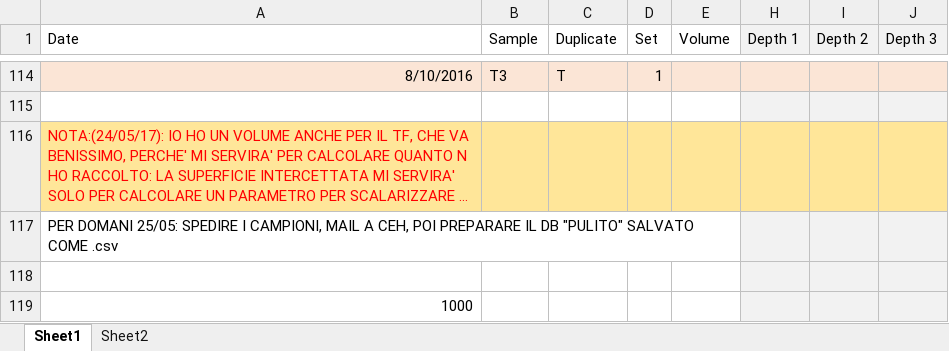
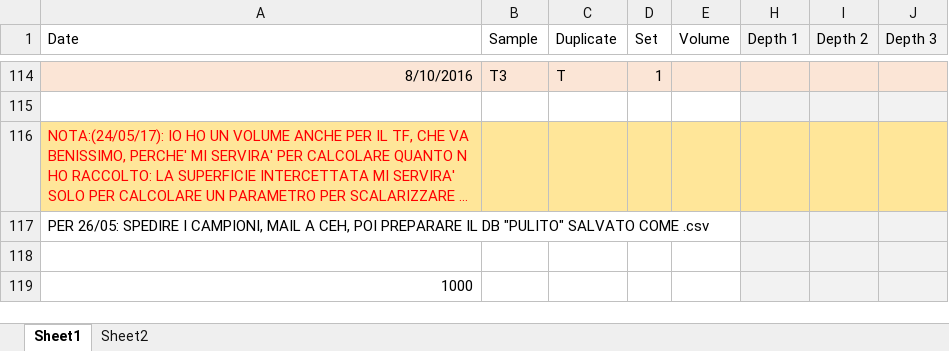
Before and after one commit to dferraretto/Daniele_Repo, an Excel workbook: 15N_experiment/15N_fieldlab/15N_Ndep_db.xlsx, sheet Sheet1, drawn as a sheet; only a part is shown, gaps mark what is left out; long unchanged cells end in …; values as stored, in another font and other column widths than the file's, no borders; the diff names each change by its address in the sheet, - before the commit and + after, or states it on an @@ line.

```diff
--- a/15N_experiment/15N_fieldlab/15N_Ndep_db.xlsx (sheet Sheet1)
+++ b/15N_experiment/15N_fieldlab/15N_Ndep_db.xlsx (sheet Sheet1)
-A117 (Date): PER DOMANI 25/05: SPEDIRE I…
+A117 (Date): PER 26/05: SPEDIRE I…
```
Also changed, not shown: 2 other files.
